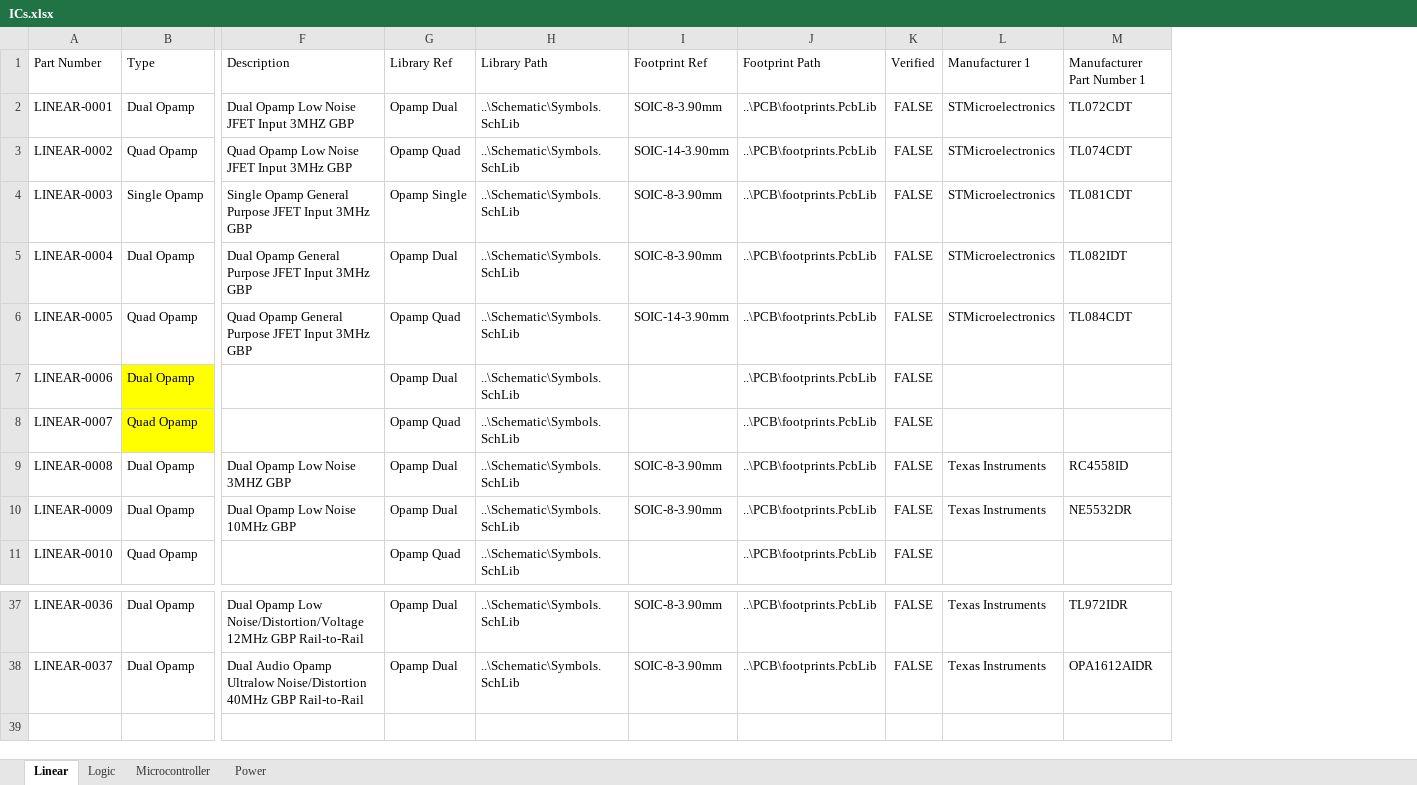
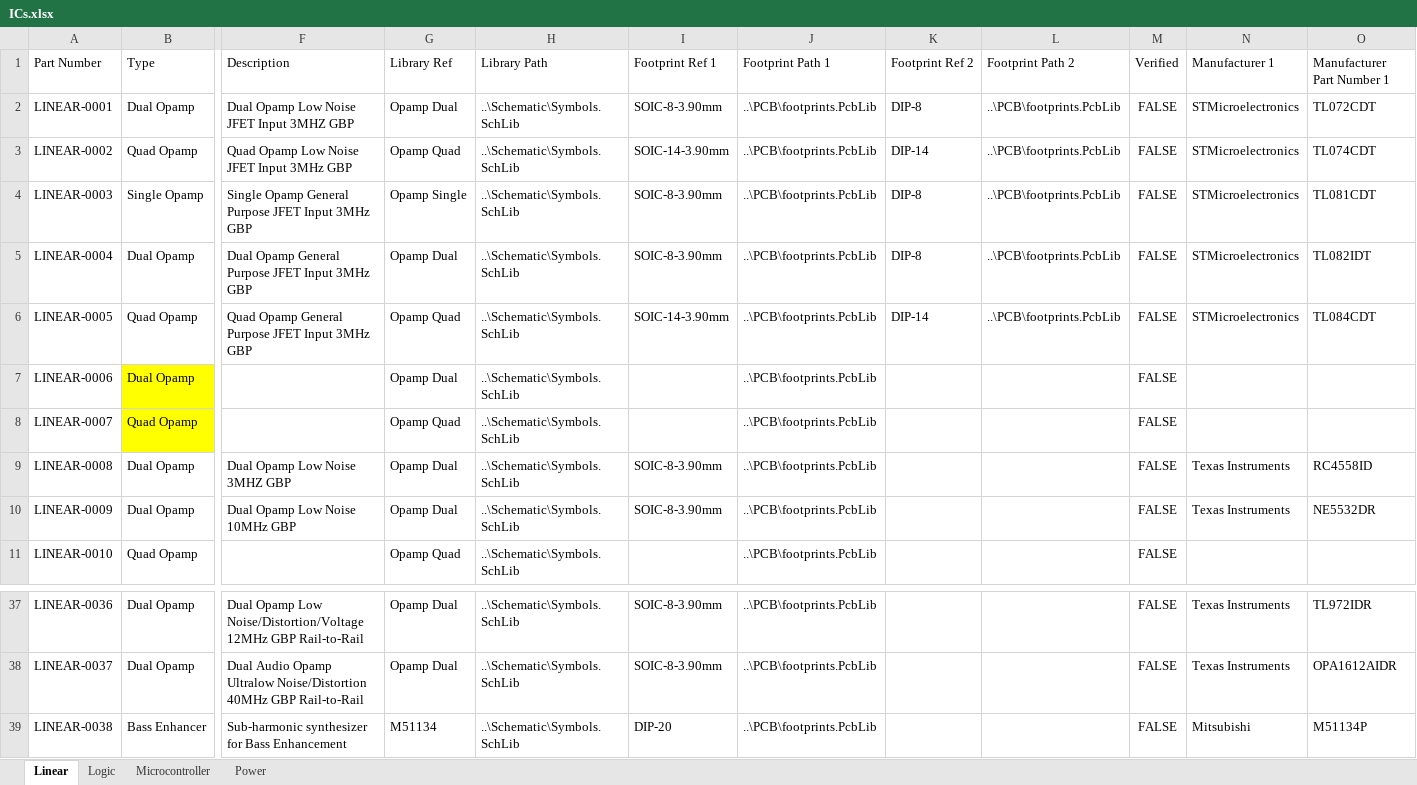
Before and after one commit to soundslikesterling/libraries, an Excel workbook: Data/ICs.xlsx, sheet Linear, drawn as a sheet; only a part is shown, gaps mark what is left out; values as stored, in another font and other column widths than the file's, no borders; rows hold the shown columns only; the diff names each change by its address in the sheet, - before the commit and + after, or states it on an @@ line.

```diff
--- a/Data/ICs.xlsx (sheet Linear)
+++ b/Data/ICs.xlsx (sheet Linear)
+column K, rows 1-6: Footprint Ref 2 | DIP-8 | DIP-14 | DIP-8 | DIP-8 | DIP-14
+column L, rows 1-6: Footprint Path 2 | ..\PCB\footprints.PcbLib | ..\PCB\footprints.PcbLib | ..\PCB\footprints.PcbLib | ..\PCB\footprints.PcbLib | ..\PCB\footprints.PcbLib
-I1: Footprint Ref
+I1: Footprint Ref 1
-J1: Footprint Path
+J1: Footprint Path 1
+row 39: LINEAR-0038 | Bass Enhancer | Sub-harmonic synthesizer for Bass Enhancement | M51134 | ..\Schematic\Symbols.SchLib | DIP-20 | ..\PCB\footprints.PcbLib |  |  | FALSE | Mitsubishi | M51134P
```
Also changed, not shown: 4 other files.
